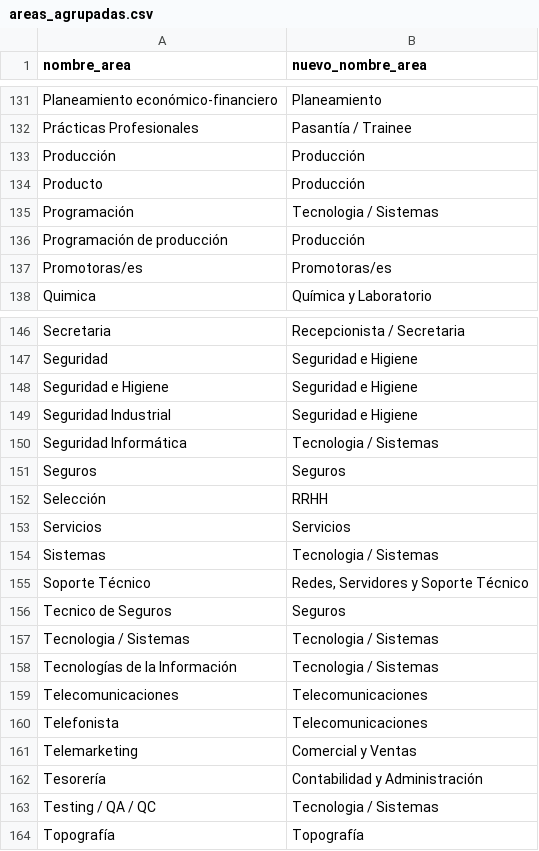
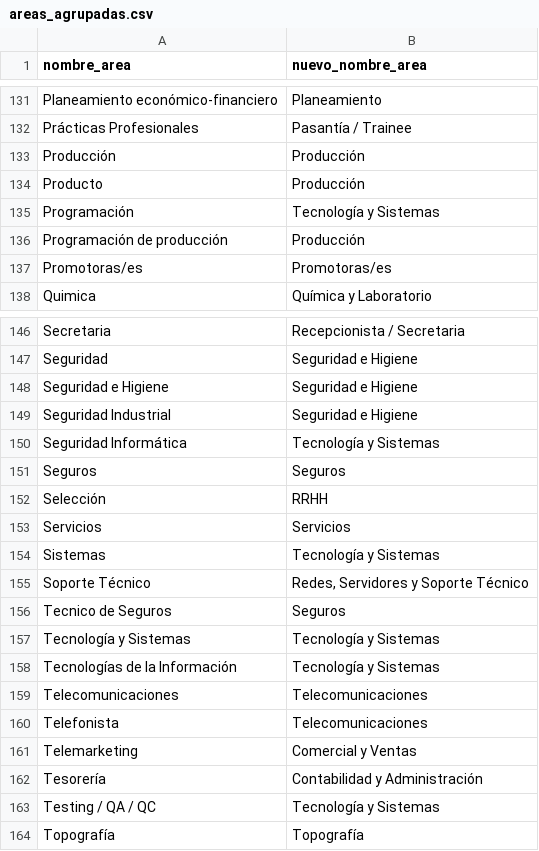
Before and after one commit to PRPablo/dataJobSearches, a CSV file: extraData/areas_agrupadas.csv, drawn as a sheet; only a part is shown, gaps mark what is left out.

Commit message:
Fix.

```diff
--- a/extraData/areas_agrupadas.csv
+++ b/extraData/areas_agrupadas.csv
@@ -134,3 +134,3 @@
 "Producto","Producción"
-"Programación","Tecnologia / Sistemas"
+"Programación","Tecnología y Sistemas"
 "Programación de producción","Producción"
@@ -149,3 +149,3 @@
 "Seguridad Industrial","Seguridad e Higiene"
-"Seguridad Informática","Tecnologia / Sistemas"
+"Seguridad Informática","Tecnología y Sistemas"
 "Seguros","Seguros"
@@ -153,7 +153,7 @@
 "Servicios","Servicios"
-"Sistemas","Tecnologia / Sistemas"
+"Sistemas","Tecnología y Sistemas"
 "Soporte Técnico","Redes, Servidores y Soporte Técnico"
 "Tecnico de Seguros","Seguros"
-"Tecnologia / Sistemas","Tecnologia / Sistemas"
-"Tecnologías de la Información","Tecnologia / Sistemas"
+"Tecnología y Sistemas","Tecnología y Sistemas"
+"Tecnologías de la Información","Tecnología y Sistemas"
 "Telecomunicaciones","Telecomunicaciones"
@@ -162,3 +162,3 @@
 "Tesorería","Contabilidad y Administración"
-"Testing / QA / QC","Tecnologia / Sistemas"
+"Testing / QA / QC","Tecnología y Sistemas"
 "Topografía","Topografía"
```
